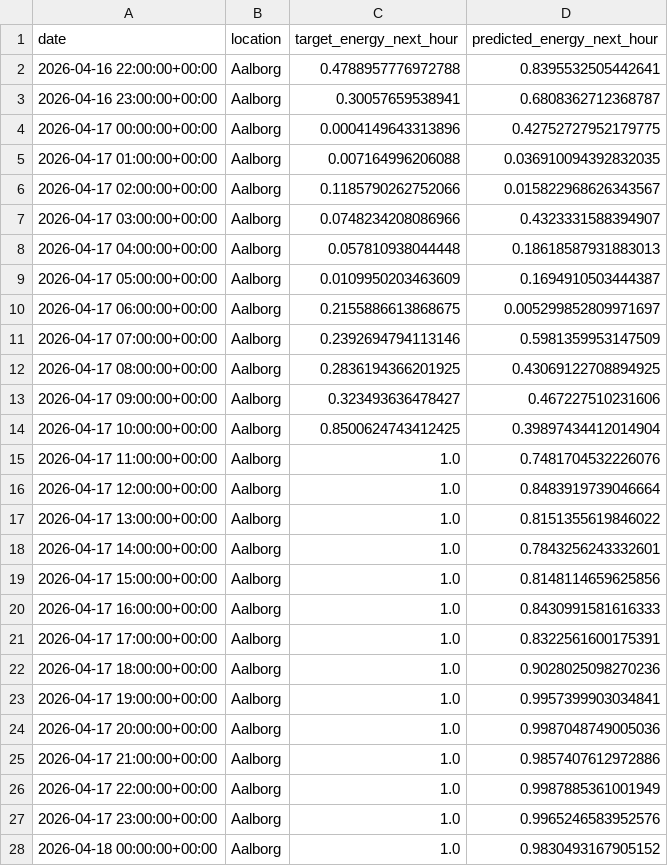
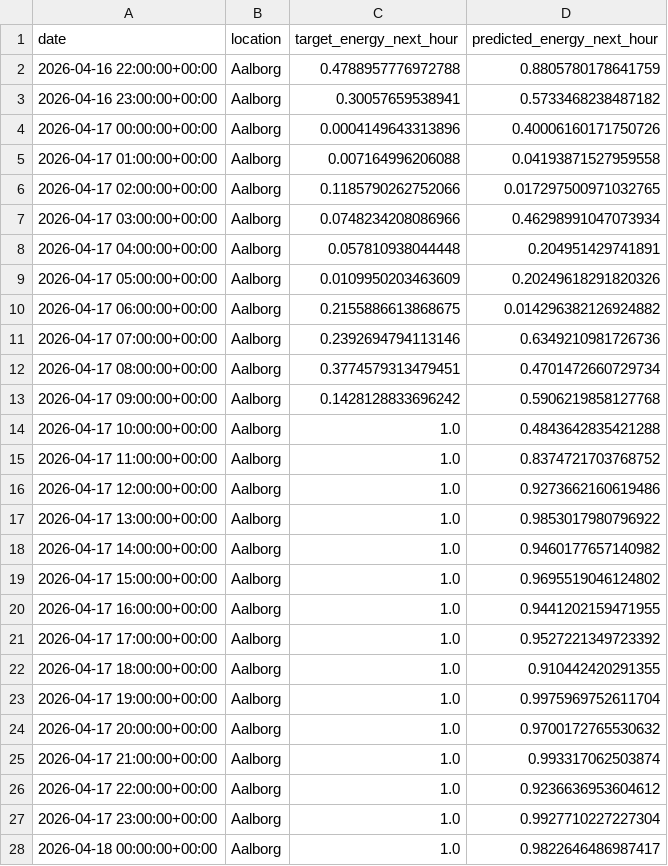
Before and after one commit to albuter99/prueba, a CSV file: artifacts/predictions/predictions.csv, drawn as a sheet; only a part is shown; the diff covers the shown part only.

```diff
--- a/artifacts/predictions/predictions.csv
+++ b/artifacts/predictions/predictions.csv
@@ -1,28 +1,28 @@
 date,location,target_energy_next_hour,predicted_energy_next_hour
-2026-04-16 22:00:00+00:00,Aalborg,0.4788957776972788,0.8395532505442641
-2026-04-16 23:00:00+00:00,Aalborg,0.30057659538941,0.6808362712368787
-2026-04-17 00:00:00+00:00,Aalborg,0.0004149643313896,0.42752727952179775
-2026-04-17 01:00:00+00:00,Aalborg,0.007164996206088,0.036910094392832035
-2026-04-17 02:00:00+00:00,Aalborg,0.1185790262752066,0.015822968626343567
-2026-04-17 03:00:00+00:00,Aalborg,0.0748234208086966,0.4323331588394907
-2026-04-17 04:00:00+00:00,Aalborg,0.057810938044448,0.18618587931883013
-2026-04-17 05:00:00+00:00,Aalborg,0.0109950203463609,0.1694910503444387
-2026-04-17 06:00:00+00:00,Aalborg,0.2155886613868675,0.005299852809971697
-2026-04-17 07:00:00+00:00,Aalborg,0.2392694794113146,0.5981359953147509
-2026-04-17 08:00:00+00:00,Aalborg,0.2836194366201925,0.43069122708894925
-2026-04-17 09:00:00+00:00,Aalborg,0.323493636478427,0.467227510231606
-2026-04-17 10:00:00+00:00,Aalborg,0.8500624743412425,0.39897434412014904
-2026-04-17 11:00:00+00:00,Aalborg,1.0,0.7481704532226076
-2026-04-17 12:00:00+00:00,Aalborg,1.0,0.8483919739046664
-2026-04-17 13:00:00+00:00,Aalborg,1.0,0.8151355619846022
-2026-04-17 14:00:00+00:00,Aalborg,1.0,0.7843256243332601
-2026-04-17 15:00:00+00:00,Aalborg,1.0,0.8148114659625856
-2026-04-17 16:00:00+00:00,Aalborg,1.0,0.8430991581616333
-2026-04-17 17:00:00+00:00,Aalborg,1.0,0.8322561600175391
-2026-04-17 18:00:00+00:00,Aalborg,1.0,0.9028025098270236
-2026-04-17 19:00:00+00:00,Aalborg,1.0,0.9957399903034841
-2026-04-17 20:00:00+00:00,Aalborg,1.0,0.9987048749005036
-2026-04-17 21:00:00+00:00,Aalborg,1.0,0.9857407612972886
-2026-04-17 22:00:00+00:00,Aalborg,1.0,0.9987885361001949
-2026-04-17 23:00:00+00:00,Aalborg,1.0,0.9965246583952576
-2026-04-18 00:00:00+00:00,Aalborg,1.0,0.9830493167905152
+2026-04-16 22:00:00+00:00,Aalborg,0.4788957776972788,0.8805780178641759
+2026-04-16 23:00:00+00:00,Aalborg,0.30057659538941,0.5733468238487182
+2026-04-17 00:00:00+00:00,Aalborg,0.0004149643313896,0.40006160171750726
+2026-04-17 01:00:00+00:00,Aalborg,0.007164996206088,0.04193871527959558
+2026-04-17 02:00:00+00:00,Aalborg,0.1185790262752066,0.017297500971032765
+2026-04-17 03:00:00+00:00,Aalborg,0.0748234208086966,0.46298991047073934
+2026-04-17 04:00:00+00:00,Aalborg,0.057810938044448,0.204951429741891
+2026-04-17 05:00:00+00:00,Aalborg,0.0109950203463609,0.20249618291820326
+2026-04-17 06:00:00+00:00,Aalborg,0.2155886613868675,0.014296382126924882
+2026-04-17 07:00:00+00:00,Aalborg,0.2392694794113146,0.6349210981726736
+2026-04-17 08:00:00+00:00,Aalborg,0.3774579313479451,0.4701472660729734
+2026-04-17 09:00:00+00:00,Aalborg,0.1428128833696242,0.5906219858127768
+2026-04-17 10:00:00+00:00,Aalborg,1.0,0.4843642835421288
+2026-04-17 11:00:00+00:00,Aalborg,1.0,0.8374721703768752
+2026-04-17 12:00:00+00:00,Aalborg,1.0,0.9273662160619486
+2026-04-17 13:00:00+00:00,Aalborg,1.0,0.9853017980796922
+2026-04-17 14:00:00+00:00,Aalborg,1.0,0.9460177657140982
+2026-04-17 15:00:00+00:00,Aalborg,1.0,0.9695519046124802
+2026-04-17 16:00:00+00:00,Aalborg,1.0,0.9441202159471955
+2026-04-17 17:00:00+00:00,Aalborg,1.0,0.9527221349723392
+2026-04-17 18:00:00+00:00,Aalborg,1.0,0.910442420291355
+2026-04-17 19:00:00+00:00,Aalborg,1.0,0.9975969752611704
+2026-04-17 20:00:00+00:00,Aalborg,1.0,0.9700172765530632
+2026-04-17 21:00:00+00:00,Aalborg,1.0,0.993317062503874
+2026-04-17 22:00:00+00:00,Aalborg,1.0,0.9236636953604612
+2026-04-17 23:00:00+00:00,Aalborg,1.0,0.9927710227227304
+2026-04-18 00:00:00+00:00,Aalborg,1.0,0.9822646486987417
```
Also changed, not shown: 139 edited cells elsewhere in this file, artifacts/features/weather_forecast_features.csv, artifacts/processed/weather_forecast.csv, 11 other files.
